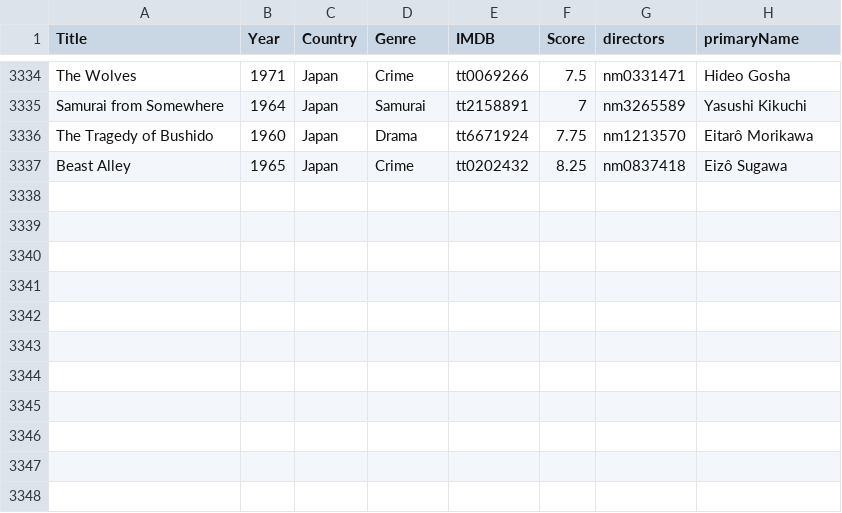
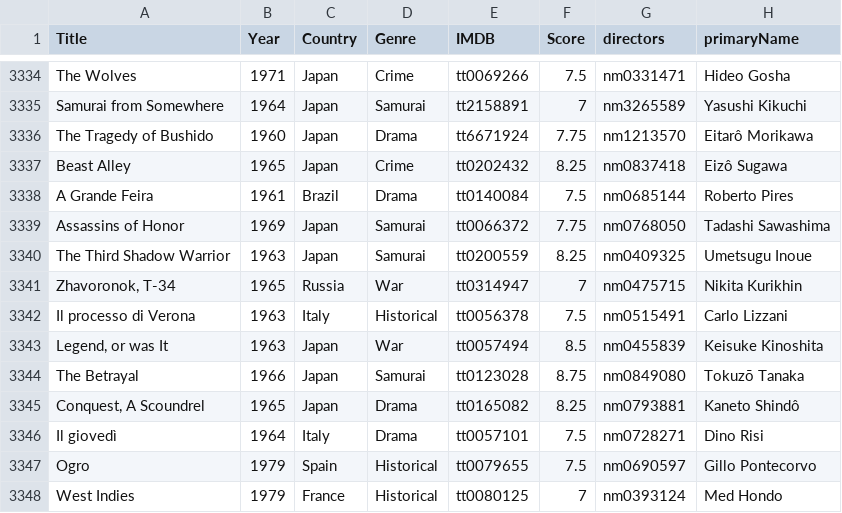
Before and after one commit to jpneto/movies, a CSV file: best_movies_info.csv, drawn as a sheet; only a part is shown, gaps mark what is left out; the diff names each change by its address in the sheet, - before the commit and + after, or states it on an @@ line.

Commit message:
Update best_movies_info.csv

```diff
--- a/best_movies_info.csv
+++ b/best_movies_info.csv
+row 3338: A Grande Feira | 1961 | Brazil | Drama | tt0140084 | 7.5 | nm0685144 | Roberto Pires
+row 3339: Assassins of Honor | 1969 | Japan | Samurai | tt0066372 | 7.75 | nm0768050 | Tadashi Sawashima
+row 3340: The Third Shadow Warrior | 1963 | Japan | Samurai | tt0200559 | 8.25 | nm0409325 | Umetsugu Inoue
+row 3341: Zhavoronok, T-34 | 1965 | Russia | War | tt0314947 | 7 | nm0475715 | Nikita Kurikhin
+row 3342: Il processo di Verona | 1963 | Italy | Historical | tt0056378 | 7.5 | nm0515491 | Carlo Lizzani
+row 3343: Legend, or was It | 1963 | Japan | War | tt0057494 | 8.5 | nm0455839 | Keisuke Kinoshita
+row 3344: The Betrayal | 1966 | Japan | Samurai | tt0123028 | 8.75 | nm0849080 | Tokuzō Tanaka
+row 3345: Conquest, A Scoundrel | 1965 | Japan | Drama | tt0165082 | 8.25 | nm0793881 | Kaneto Shindô
+row 3346: Il giovedì | 1964 | Italy | Drama | tt0057101 | 7.5 | nm0728271 | Dino Risi
+row 3347: Ogro | 1979 | Spain | Historical | tt0079655 | 7.5 | nm0690597 | Gillo Pontecorvo
+row 3348: West Indies | 1979 | France | Historical | tt0080125 | 7 | nm0393124 | Med Hondo
```
